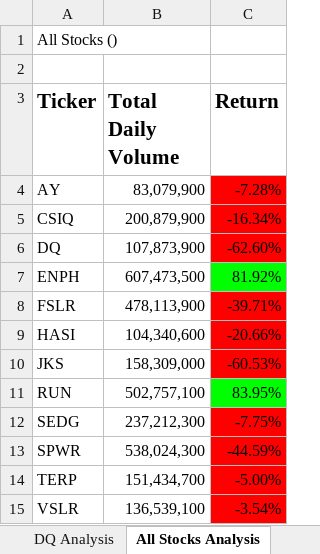
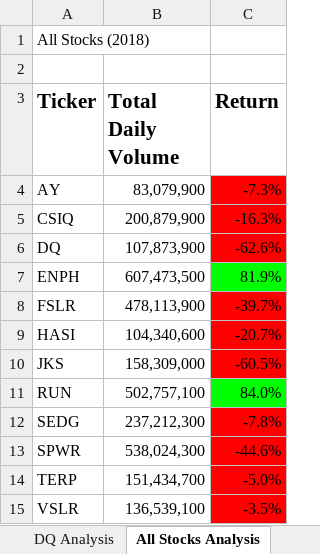
Before and after one commit to hollyouellette/stock-analysis, an Excel workbook: VBA_Challenge.xlsm, sheet All Stocks Analysis, drawn as a sheet; values as stored, in another font and other column widths than the file's, no borders; charts and pictures not drawn; the diff names each change by its address in the sheet, - before the commit and + after, or states it on an @@ line.

Commit message:
Add files via upload

```diff
--- a/VBA_Challenge.xlsm (sheet All Stocks Analysis)
+++ b/VBA_Challenge.xlsm (sheet All Stocks Analysis)
-A1 (Ticker): All Stocks ()
+A1 (Ticker): All Stocks (2018)
-C4 (Return): -7.28%
+C4 (Return): -7.3%
-C5 (Return): -16.34%
+C5 (Return): -16.3%
-C6 (Return): -62.60%
+C6 (Return): -62.6%
-C7 (Return): 81.92%
+C7 (Return): 81.9%
-C8 (Return): -39.71%
+C8 (Return): -39.7%
-C9 (Return): -20.66%
+C9 (Return): -20.7%
-C10 (Return): -60.53%
+C10 (Return): -60.5%
-C11 (Return): 83.95%
+C11 (Return): 84.0%
-C12 (Return): -7.75%
+C12 (Return): -7.8%
-C13 (Return): -44.59%
+C13 (Return): -44.6%
-C14 (Return): -5.00%
+C14 (Return): -5.0%
-C15 (Return): -3.54%
+C15 (Return): -3.5%
```
